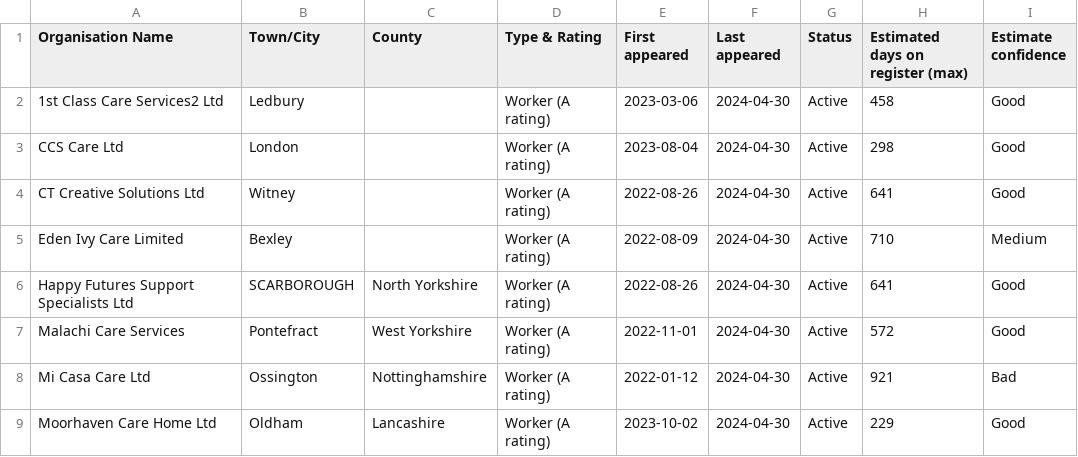
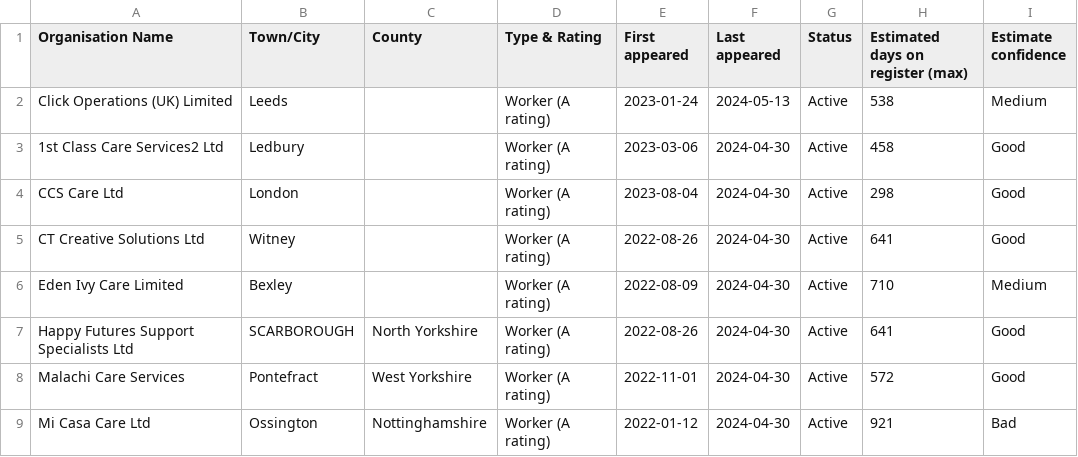
Before and after one commit to Autonomy-Data-Unit/TBIJ-care-home-visa-sponsor, a CSV file: care-sponsors-scraper/data-out/missing-sponsors.csv, drawn as a sheet; only a part is shown; the shorter side is filled out with more unchanged rows.

```diff
--- a/care-sponsors-scraper/data-out/missing-sponsors.csv
+++ b/care-sponsors-scraper/data-out/missing-sponsors.csv
@@ -1,2 +1,3 @@
 Organisation Name,Town/City,County,Type & Rating,First appeared,Last appeared,Status,Estimated days on register (max),Estimate confidence
+Click Operations (UK) Limited,Leeds,,Worker (A rating),2023-01-24,2024-05-13,Active,538,Medium
 1st Class Care Services2 Ltd,Ledbury,,Worker (A rating),2023-03-06,2024-04-30,Active,458,Good
```
Also changed, not shown: care-sponsors-scraper/data-out/all-skilled-home-care-sponsors.csv, data-preprocessor/data_preprocessor/store/output/current-skilled-home-care-sponsors-with-loc.csv, 5 other files.
